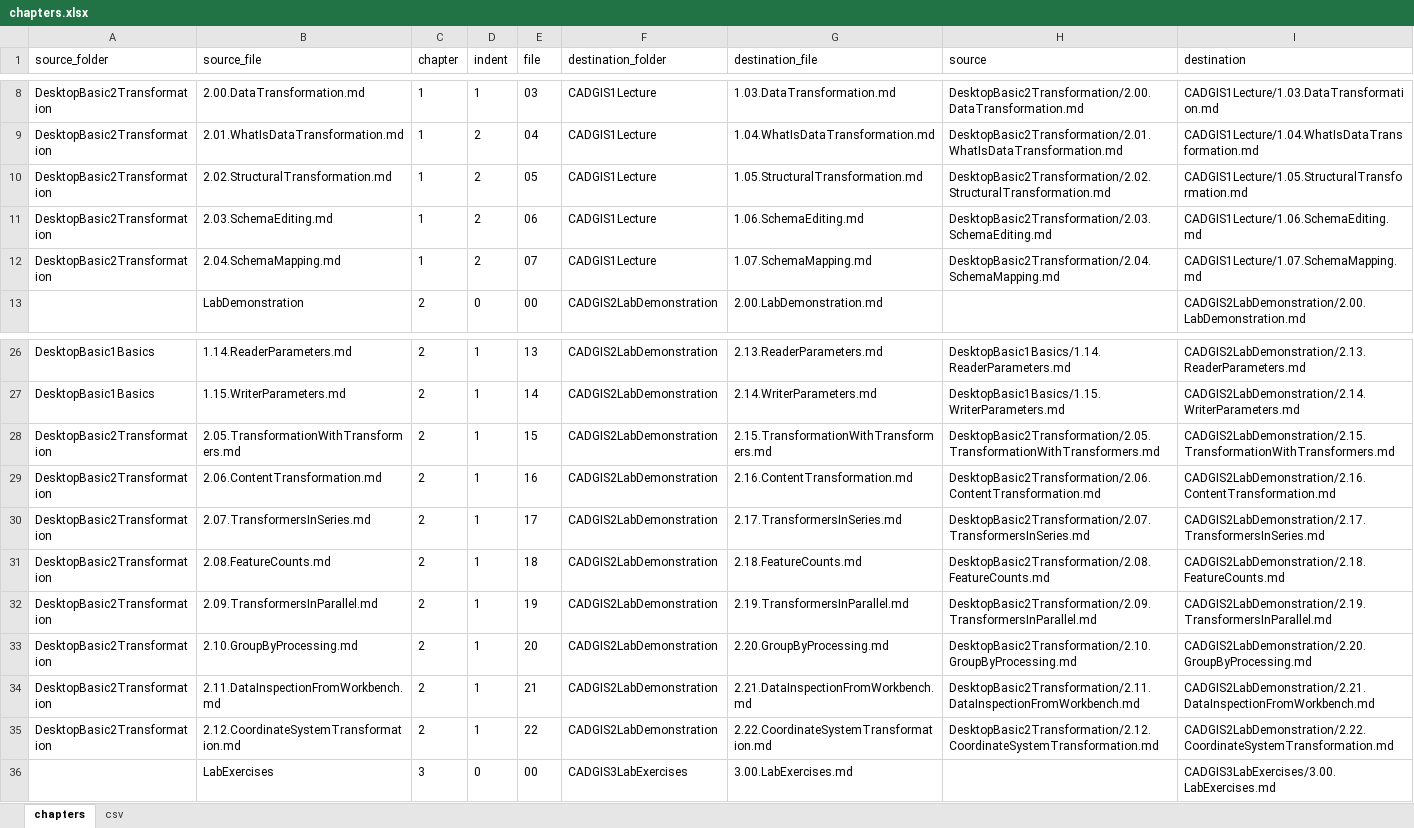
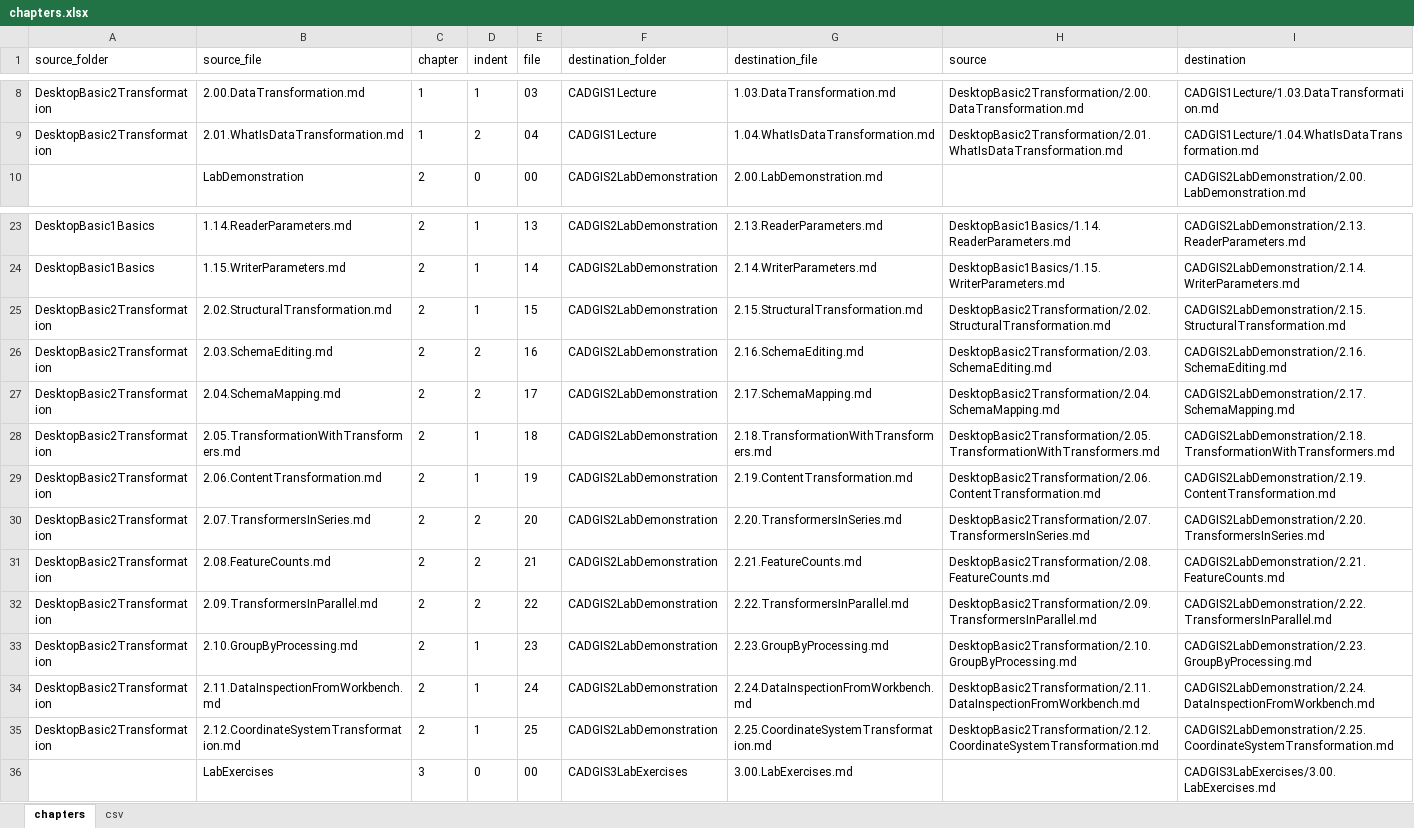
Before and after one commit to samuel-walker/fme-desktop-gis-and-cad-integration, an Excel workbook: chapters.xlsx, sheet chapters, drawn as a sheet; only a part is shown, gaps mark what is left out; values as stored, in another font and other column widths than the file's, no borders; removed rows and columns are numbered as before the commit, all else as after; the diff covers the shown part only; the diff names each change by its address in the sheet, - before the commit and + after, or states it on an @@ line.

Commit message:
Content updates
Rearranged some of the chapters. Added some learning objectives. Started to add lab exercise questions.

```diff
--- a/chapters.xlsx (sheet chapters)
+++ b/chapters.xlsx (sheet chapters)
-row 10: DesktopBasic2Transformation | 2.02.StructuralTransformation.md | 1 | 2 | 05 | CADGIS1Lecture | 1.05.StructuralTransformation.md | DesktopBasic2Transformation/2.02.StructuralTransformation.md | CADGIS1Lecture/1.05.StructuralTransformation.md
-row 11: DesktopBasic2Transformation | 2.03.SchemaEditing.md | 1 | 2 | 06 | CADGIS1Lecture | 1.06.SchemaEditing.md | DesktopBasic2Transformation/2.03.SchemaEditing.md | CADGIS1Lecture/1.06.SchemaEditing.md
-row 12: DesktopBasic2Transformation | 2.04.SchemaMapping.md | 1 | 2 | 07 | CADGIS1Lecture | 1.07.SchemaMapping.md | DesktopBasic2Transformation/2.04.SchemaMapping.md | CADGIS1Lecture/1.07.SchemaMapping.md
+row 25: DesktopBasic2Transformation | 2.02.StructuralTransformation.md | 2 | 1 | 15 | CADGIS2LabDemonstration | 2.15.StructuralTransformation.md | DesktopBasic2Transformation/2.02.StructuralTransformation.md | CADGIS2LabDemonstration/2.15.StructuralTransformation.md
+row 26: DesktopBasic2Transformation | 2.03.SchemaEditing.md | 2 | 2 | 16 | CADGIS2LabDemonstration | 2.16.SchemaEditing.md | DesktopBasic2Transformation/2.03.SchemaEditing.md | CADGIS2LabDemonstration/2.16.SchemaEditing.md
+row 27: DesktopBasic2Transformation | 2.04.SchemaMapping.md | 2 | 2 | 17 | CADGIS2LabDemonstration | 2.17.SchemaMapping.md | DesktopBasic2Transformation/2.04.SchemaMapping.md | CADGIS2LabDemonstration/2.17.SchemaMapping.md
-E28 (file): 15
+E28 (file): 18
-G28 (destination_file): 2.15.TransformationWithTransformers.md
+G28 (destination_file): 2.18.TransformationWithTransformers.md
-I28 (destination): CADGIS2LabDemonstration/2.15.TransformationWithTransformers.md
+I28 (destination): CADGIS2LabDemonstration/2.18.TransformationWithTransformers.md
-E29 (file): 16
+E29 (file): 19
-G29 (destination_file): 2.16.ContentTransformation.md
+G29 (destination_file): 2.19.ContentTransformation.md
-I29 (destination): CADGIS2LabDemonstration/2.16.ContentTransformation.md
+I29 (destination): CADGIS2LabDemonstration/2.19.ContentTransformation.md
-D30:D32 (indent): 1
+D30:D32 (indent): 2
-E30 (file): 17
+E30 (file): 20
-G30 (destination_file): 2.17.TransformersInSeries.md
+G30 (destination_file): 2.20.TransformersInSeries.md
-I30 (destination): CADGIS2LabDemonstration/2.17.TransformersInSeries.md
+I30 (destination): CADGIS2LabDemonstration/2.20.TransformersInSeries.md
-E31 (file): 18
+E31 (file): 21
-G31 (destination_file): 2.18.FeatureCounts.md
+G31 (destination_file): 2.21.FeatureCounts.md
-I31 (destination): CADGIS2LabDemonstration/2.18.FeatureCounts.md
+I31 (destination): CADGIS2LabDemonstration/2.21.FeatureCounts.md
-E32 (file): 19
+E32 (file): 22
-G32 (destination_file): 2.19.TransformersInParallel.md
+G32 (destination_file): 2.22.TransformersInParallel.md
-I32 (destination): CADGIS2LabDemonstration/2.19.TransformersInParallel.md
+I32 (destination): CADGIS2LabDemonstration/2.22.TransformersInParallel.md
-E33 (file): 20
+E33 (file): 23
-G33 (destination_file): 2.20.GroupByProcessing.md
+G33 (destination_file): 2.23.GroupByProcessing.md
-I33 (destination): CADGIS2LabDemonstration/2.20.GroupByProcessing.md
+I33 (destination): CADGIS2LabDemonstration/2.23.GroupByProcessing.md
-E34 (file): 21
+E34 (file): 24
-G34 (destination_file): 2.21.DataInspectionFromWorkbench.md
+G34 (destination_file): 2.24.DataInspectionFromWorkbench.md
-I34 (destination): CADGIS2LabDemonstration/2.21.DataInspectionFromWorkbench.md
+I34 (destination): CADGIS2LabDemonstration/2.24.DataInspectionFromWorkbench.md
-E35 (file): 22
+E35 (file): 25
-G35 (destination_file): 2.22.CoordinateSystemTransformation.md
+G35 (destination_file): 2.25.CoordinateSystemTransformation.md
-I35 (destination): CADGIS2LabDemonstration/2.22.CoordinateSystemTransformation.md
+I35 (destination): CADGIS2LabDemonstration/2.25.CoordinateSystemTransformation.md
```
Also changed, not shown: 3 edited cells elsewhere in this sheet, formulas that keep their value, 24 other files.
